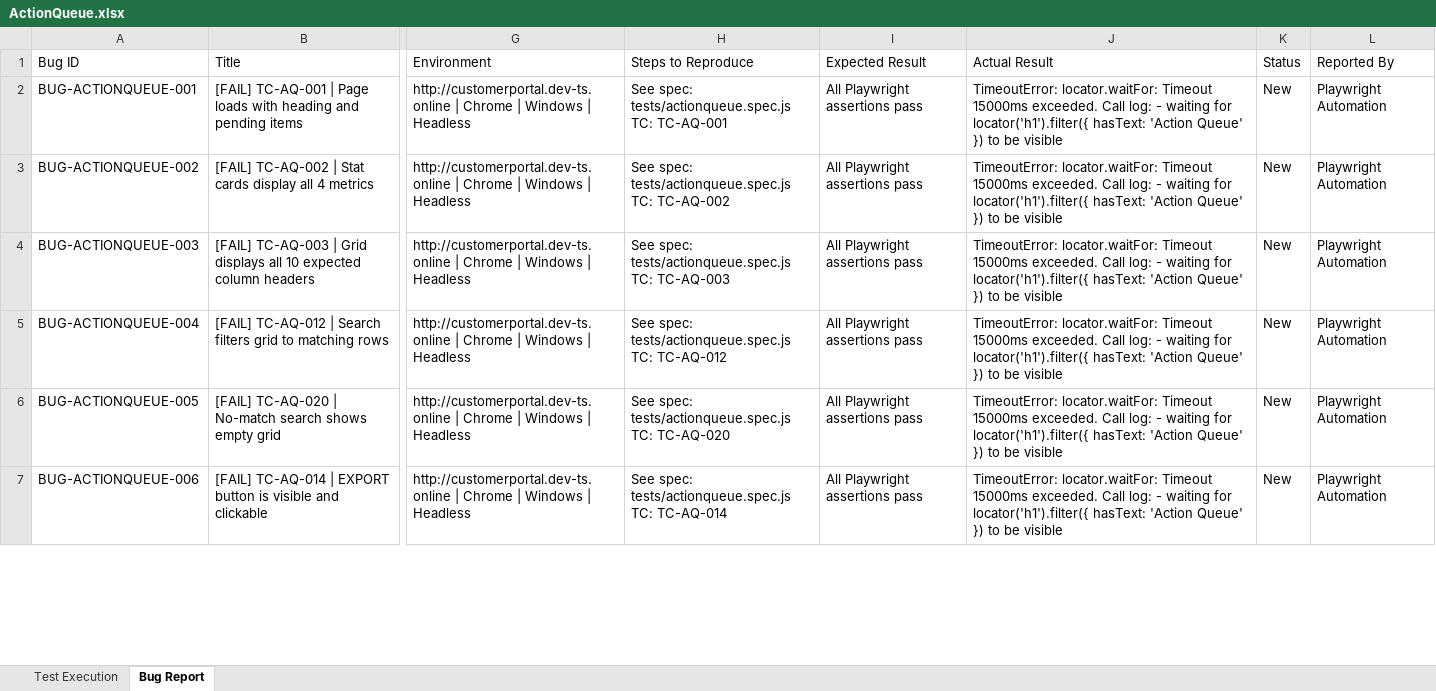
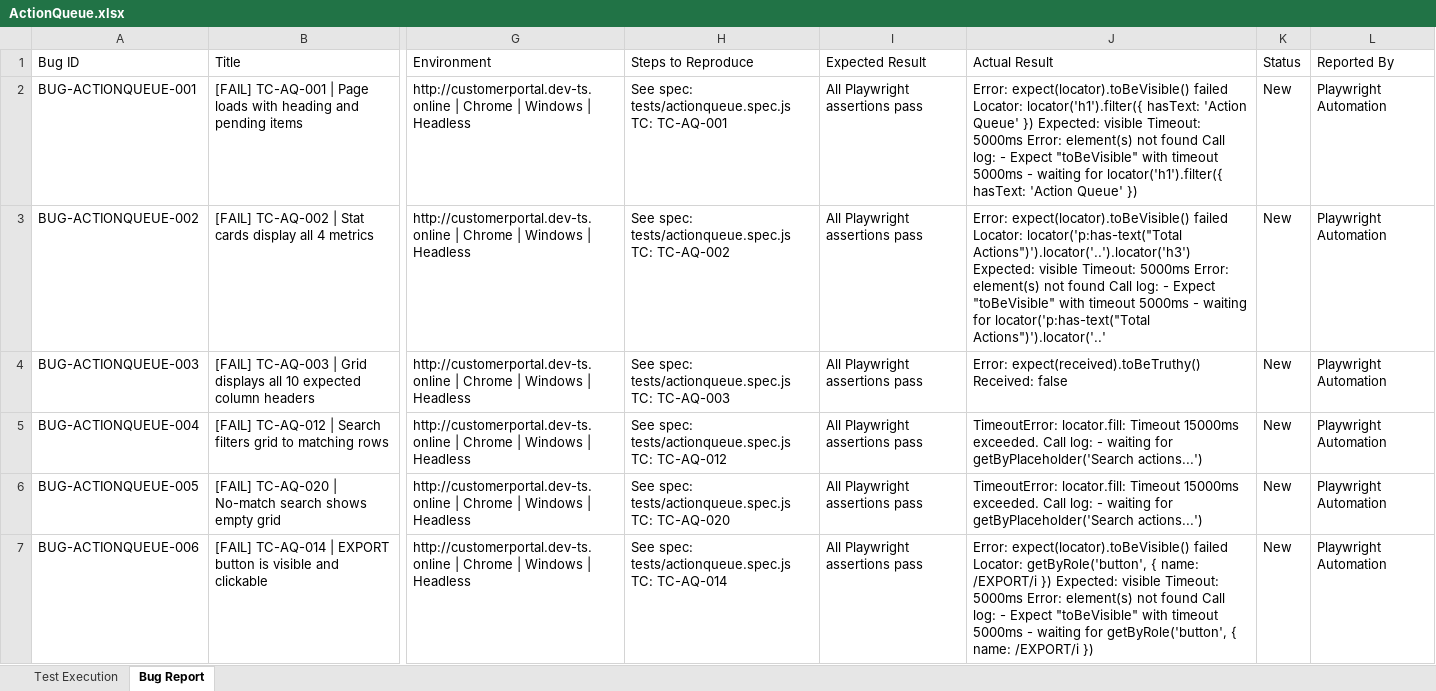
Before and after one commit to TestQueens555/Customer_connect, an Excel workbook: Test Execution Report_Git/Feature Reports/ActionQueue.xlsx, sheet Bug Report, drawn as a sheet; only a part is shown, gaps mark what is left out; values as stored, in another font and other column widths than the file's, no borders; the diff covers the shown part only; the diff names each change by its address in the sheet, - before the commit and + after, or states it on an @@ line.

```diff
--- a/Test Execution Report_Git/Feature Reports/ActionQueue.xlsx (sheet Bug Report)
+++ b/Test Execution Report_Git/Feature Reports/ActionQueue.xlsx (sheet Bug Report)
-J2: TimeoutError: locator.waitFor: Timeout 15000ms exceeded. Call log: - waiting for locator('h1').filter({ hasText: 'Action Queue' }) to be visible
+J2: Error: expect(locator).toBeVisible() failed Locator: locator('h1').filter({ hasText: 'Action Queue' }) Expected: visible Timeout: 5000ms Error: element(s) not found Call log: - Expect "toBeVisible" with timeout 5000ms - waiting for locator('h1').filter({ hasText: 'Action Queue' })
-J3: TimeoutError: locator.waitFor: Timeout 15000ms exceeded. Call log: - waiting for locator('h1').filter({ hasText: 'Action Queue' }) to be visible
+J3: Error: expect(locator).toBeVisible() failed Locator: locator('p:has-text("Total Actions")').locator('..').locator('h3') Expected: visible Timeout: 5000ms Error: element(s) not found Call log: - Expect "toBeVisible" with timeout 5000ms - waiting for locator('p:has-text("Total Actions")').locator('..'
-J4: TimeoutError: locator.waitFor: Timeout 15000ms exceeded. Call log: - waiting for locator('h1').filter({ hasText: 'Action Queue' }) to be visible
+J4: Error: expect(received).toBeTruthy() Received: false
-J5:J6: TimeoutError: locator.waitFor: Timeout 15000ms exceeded. Call log: - waiting for locator('h1').filter({ hasText: 'Action Queue' }) to be visible
+J5:J6: TimeoutError: locator.fill: Timeout 15000ms exceeded. Call log: - waiting for getByPlaceholder('Search actions...')
-J7: TimeoutError: locator.waitFor: Timeout 15000ms exceeded. Call log: - waiting for locator('h1').filter({ hasText: 'Action Queue' }) to be visible
+J7: Error: expect(locator).toBeVisible() failed Locator: getByRole('button', { name: /EXPORT/i }) Expected: visible Timeout: 5000ms Error: element(s) not found Call log: - Expect "toBeVisible" with timeout 5000ms - waiting for getByRole('button', { name: /EXPORT/i })
```
Also changed, not shown: 18 edited cells elsewhere in this sheet, sheet Test Execution.
